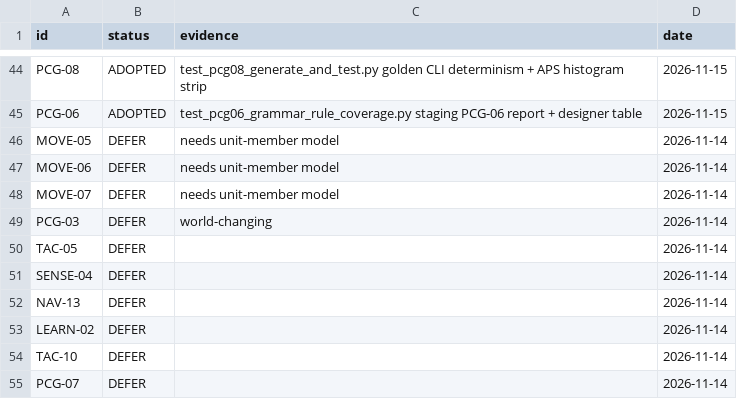
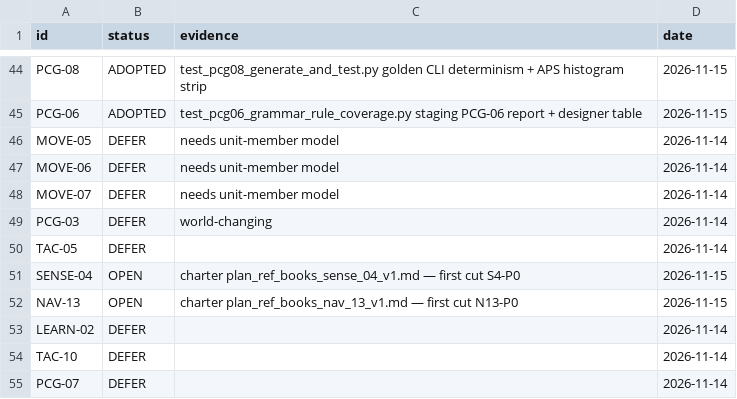
Before and after one commit to zeplaz/Rust_engine_template_01, a TSV file: src/dev/ref_books_index/adoption.tsv, drawn as a sheet; only a part is shown, gaps mark what is left out.

```diff
--- a/src/dev/ref_books_index/adoption.tsv
+++ b/src/dev/ref_books_index/adoption.tsv
@@ -50,4 +50,4 @@ PCG-03	DEFER	world-changing	2026-11-14
 TAC-05	DEFER		2026-11-14
-SENSE-04	DEFER		2026-11-14
-NAV-13	DEFER		2026-11-14
+SENSE-04	OPEN	charter plan_ref_books_sense_04_v1.md — first cut S4-P0	2026-11-15
+NAV-13	OPEN	charter plan_ref_books_nav_13_v1.md — first cut N13-P0	2026-11-15
 LEARN-02	DEFER		2026-11-14
```
Also changed, not shown: 1 other file.
